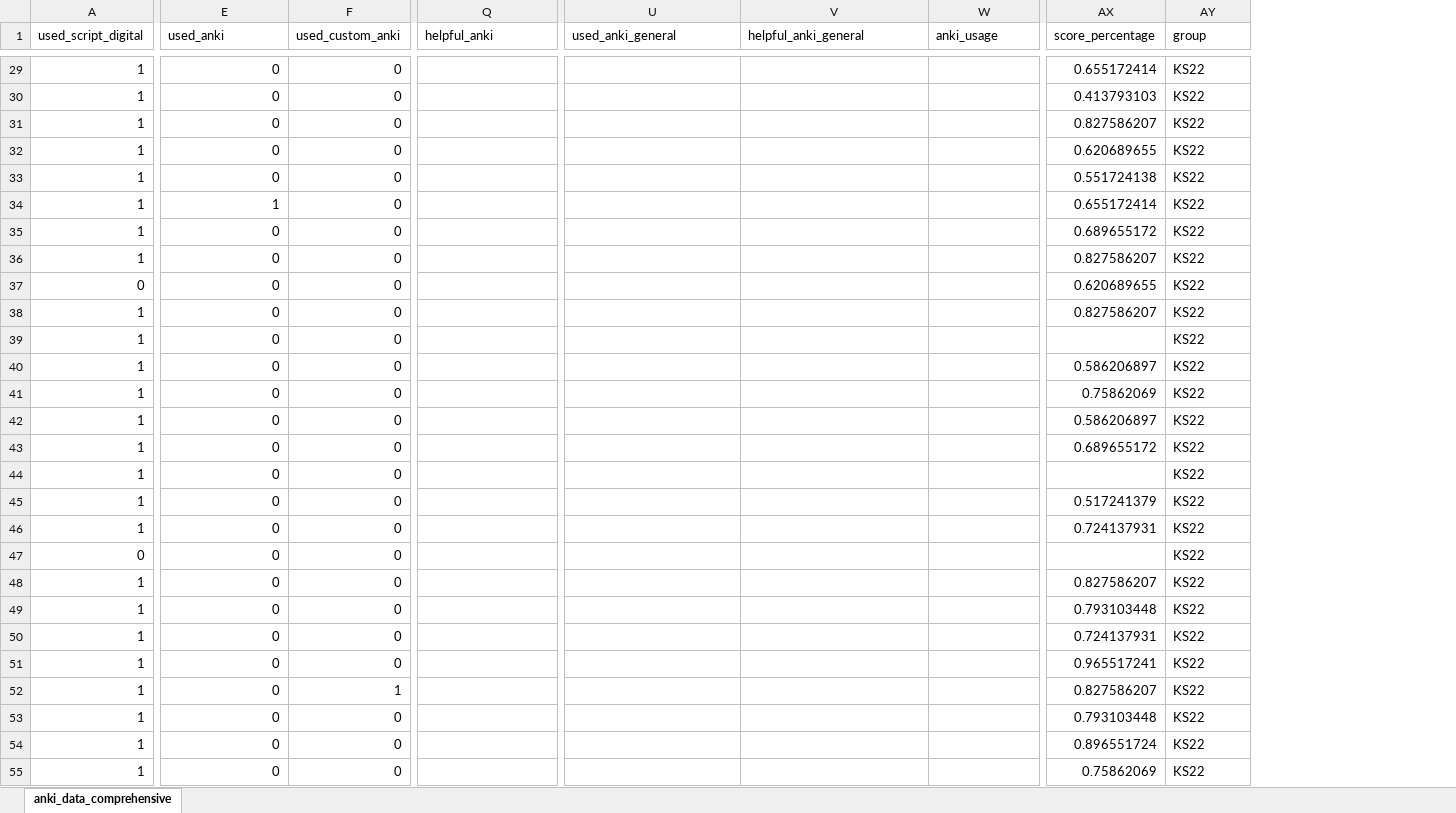
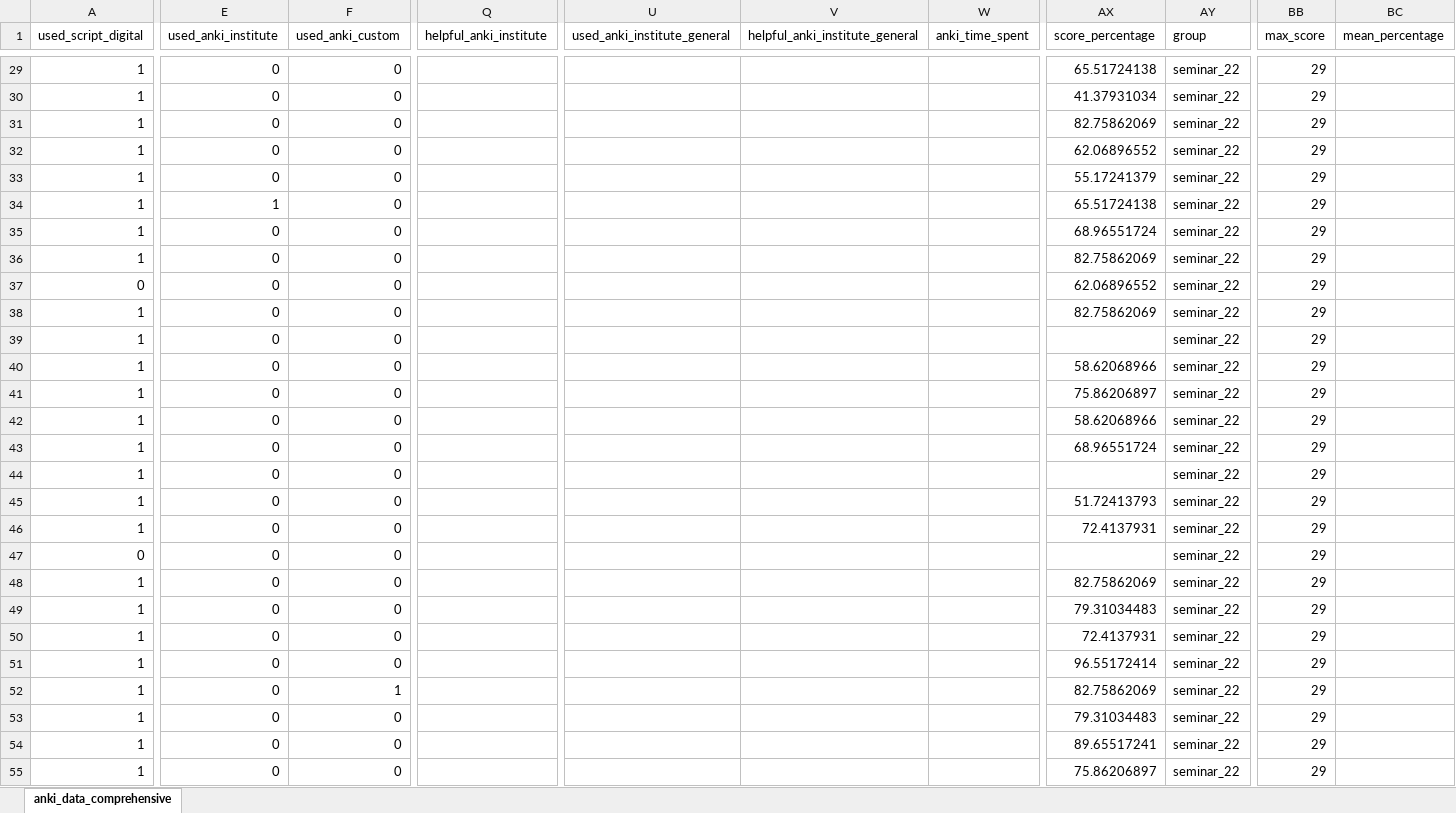
Before and after one commit to FridtjofHarder/r_anki, an Excel workbook: data/processed/anki_data_comprehensive.xlsx, sheet anki_data_comprehensive, drawn as a sheet; only a part is shown, gaps mark what is left out; values as stored, in another font and other column widths than the file's, no borders; the diff covers the shown part only; the diff names each change by its address in the sheet, - before the commit and + after, or states it on an @@ line.

```diff
--- a/data/processed/anki_data_comprehensive.xlsx (sheet anki_data_comprehensive)
+++ b/data/processed/anki_data_comprehensive.xlsx (sheet anki_data_comprehensive)
+column BB (max_score), rows 29-55: all 29
+column BC (mean_percentage), empty
-E1: used_anki
+E1: used_anki_institute
-F1: used_custom_anki
+F1: used_anki_custom
-Q1: helpful_anki
+Q1: helpful_anki_institute
-U1: used_anki_general
+U1: used_anki_institute_general
-V1: helpful_anki_general
+V1: helpful_anki_institute_general
-W1: anki_usage
+W1: anki_time_spent
-AX29 (score_percentage): 0.655172414
+AX29 (score_percentage): 65.51724138
-AY29:AY55 (group): KS22
+AY29:AY55 (group): seminar_22
-AX30 (score_percentage): 0.413793103
+AX30 (score_percentage): 41.37931034
-AX31 (score_percentage): 0.827586207
+AX31 (score_percentage): 82.75862069
-AX32 (score_percentage): 0.620689655
+AX32 (score_percentage): 62.06896552
-AX33 (score_percentage): 0.551724138
+AX33 (score_percentage): 55.17241379
-AX34 (score_percentage): 0.655172414
+AX34 (score_percentage): 65.51724138
-AX35 (score_percentage): 0.689655172
+AX35 (score_percentage): 68.96551724
-AX36 (score_percentage): 0.827586207
+AX36 (score_percentage): 82.75862069
-AX37 (score_percentage): 0.620689655
+AX37 (score_percentage): 62.06896552
-AX38 (score_percentage): 0.827586207
+AX38 (score_percentage): 82.75862069
-AX40 (score_percentage): 0.586206897
+AX40 (score_percentage): 58.62068966
-AX41 (score_percentage): 0.75862069
+AX41 (score_percentage): 75.86206897
-AX42 (score_percentage): 0.586206897
+AX42 (score_percentage): 58.62068966
-AX43 (score_percentage): 0.689655172
+AX43 (score_percentage): 68.96551724
-AX45 (score_percentage): 0.517241379
+AX45 (score_percentage): 51.72413793
-AX46 (score_percentage): 0.724137931
+AX46 (score_percentage): 72.4137931
-AX48 (score_percentage): 0.827586207
+AX48 (score_percentage): 82.75862069
-AX49 (score_percentage): 0.793103448
+AX49 (score_percentage): 79.31034483
-AX50 (score_percentage): 0.724137931
+AX50 (score_percentage): 72.4137931
-AX51 (score_percentage): 0.965517241
+AX51 (score_percentage): 96.55172414
-AX52 (score_percentage): 0.827586207
+AX52 (score_percentage): 82.75862069
-AX53 (score_percentage): 0.793103448
+AX53 (score_percentage): 79.31034483
-AX54 (score_percentage): 0.896551724
+AX54 (score_percentage): 89.65517241
-AX55 (score_percentage): 0.75862069
+AX55 (score_percentage): 75.86206897
```
Also changed, not shown: 1550 edited cells elsewhere in this sheet, 8 other files.
